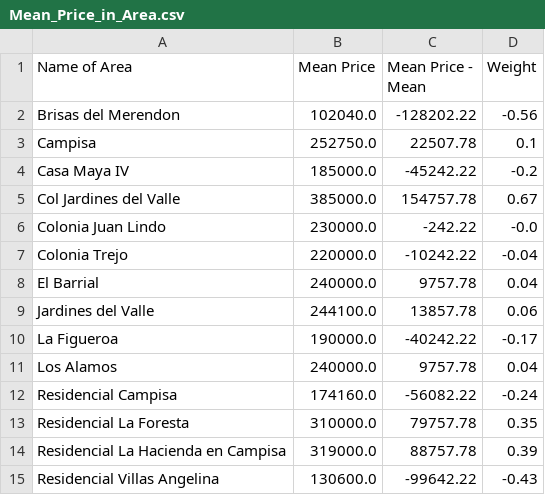
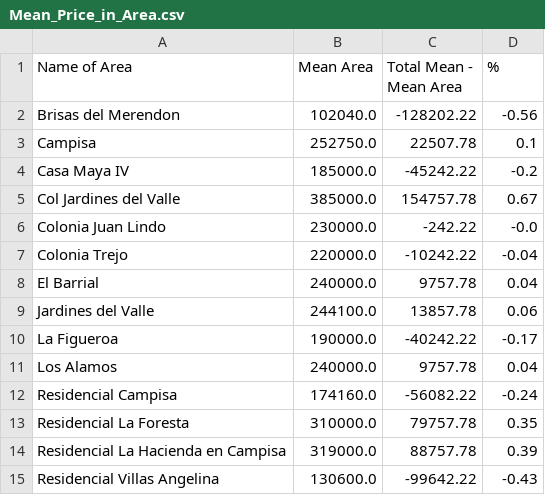
Before and after one commit to Jordanmatutel/sps-prices, a CSV file: Mean_Price_in_Area.csv, drawn as a sheet.

```diff
--- a/Mean_Price_in_Area.csv
+++ b/Mean_Price_in_Area.csv
@@ -1,2 +1,2 @@
-Name of Area,Mean Price,Mean Price - Mean,Weight
+Name of Area,Mean Area,Total Mean - Mean Area,%
 Brisas del Merendon,102040.0,-128202.22,-0.56
```
Also changed, not shown: 1 other file.
